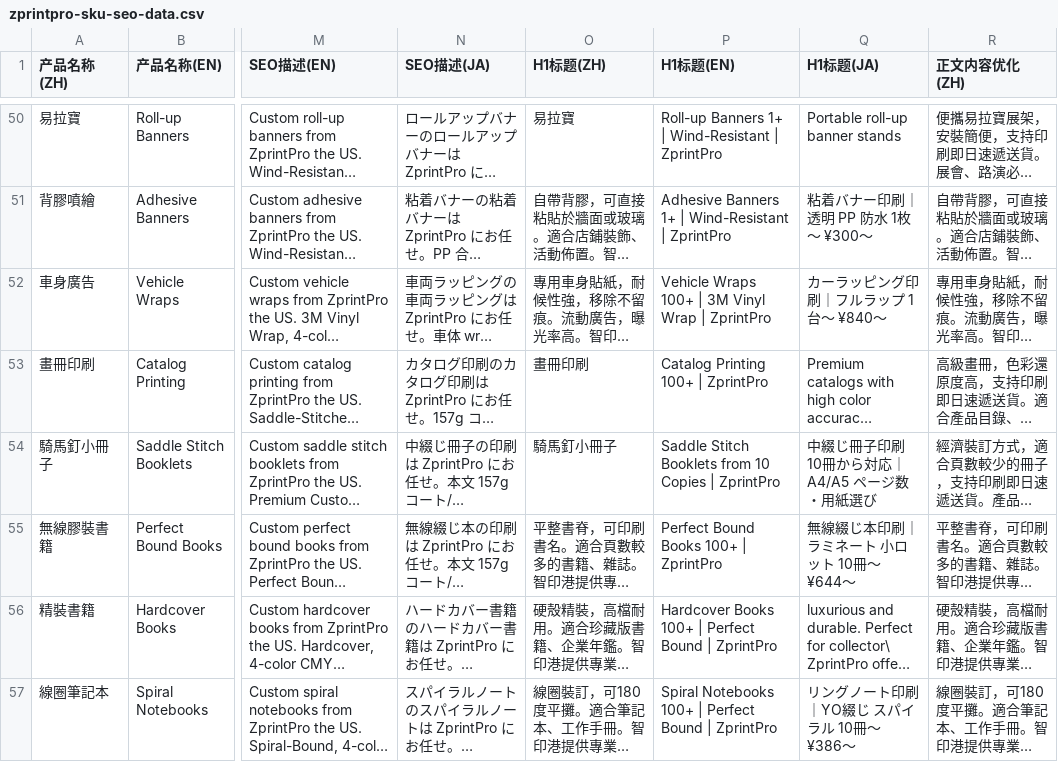
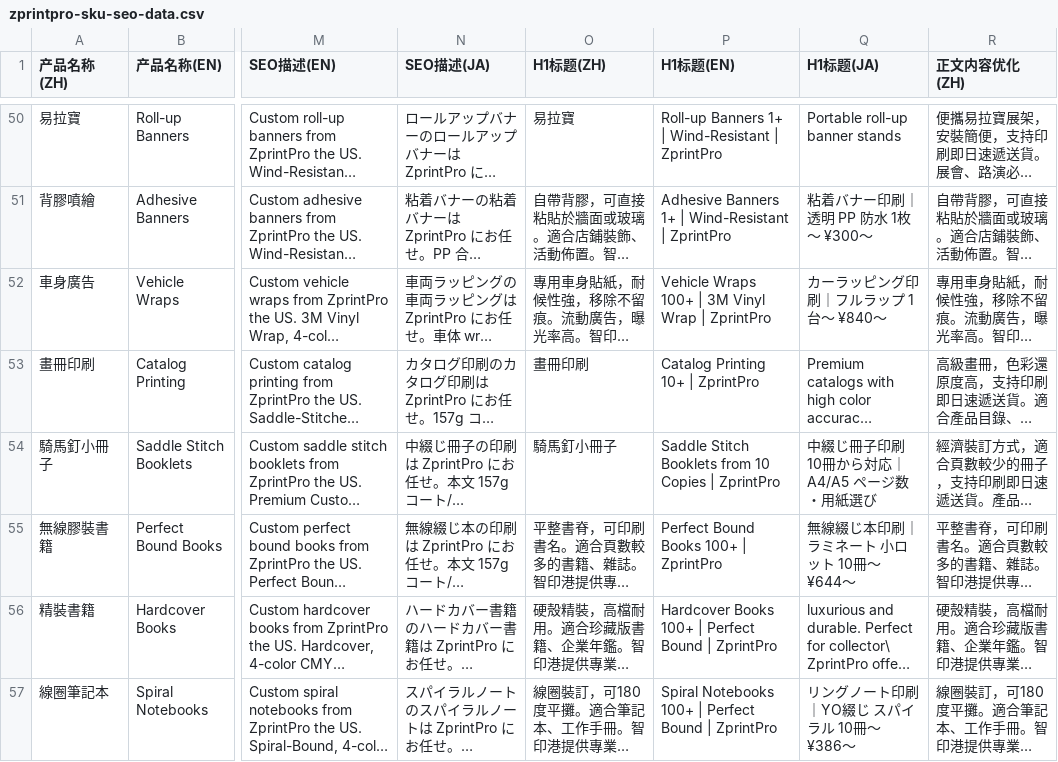
Before and after one commit to zprintprohk-rgb/zprintpro, a CSV file: zprintpro-sku-seo-data.csv, drawn as a sheet; only a part is shown, gaps mark what is left out; long unchanged cells end in …; the diff names each change by its address in the sheet, - before the commit and + after, or states it on an @@ line.

Commit message:
fix(catalog): en H1 单变量 100+→10+ (K3-3 A 已批, 74ffa5a9 同款) — CSV 源头+生成器 apply(字节级变化1/断言PASS), 对齐 title 10 MOQ/desc 10-piece/body 10-copy minimum

```diff
--- a/zprintpro-sku-seo-data.csv
+++ b/zprintpro-sku-seo-data.csv
-P53 (H1标题(EN)): Catalog Printing 100+ | ZprintPro
+P53 (H1标题(EN)): Catalog Printing 10+ | ZprintPro
```
Also changed, not shown: 1 other file.
